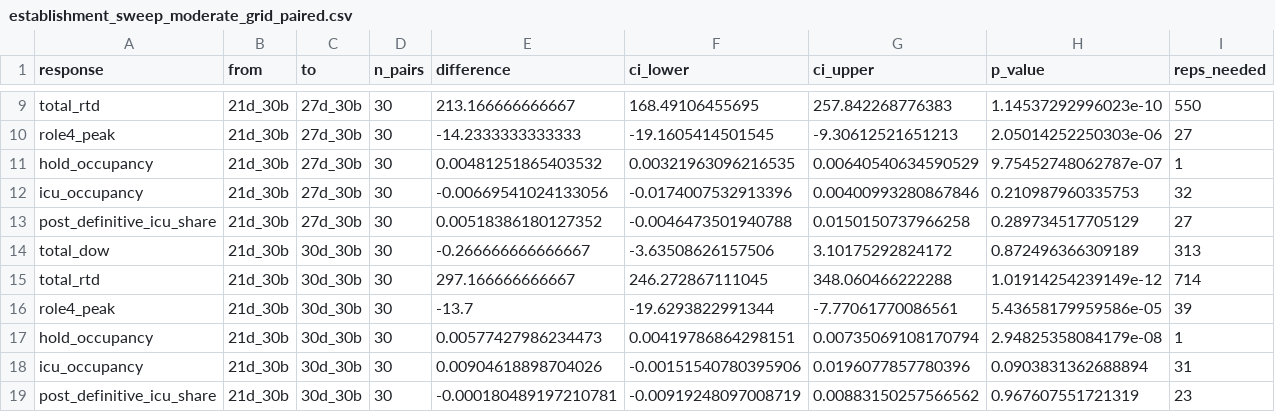
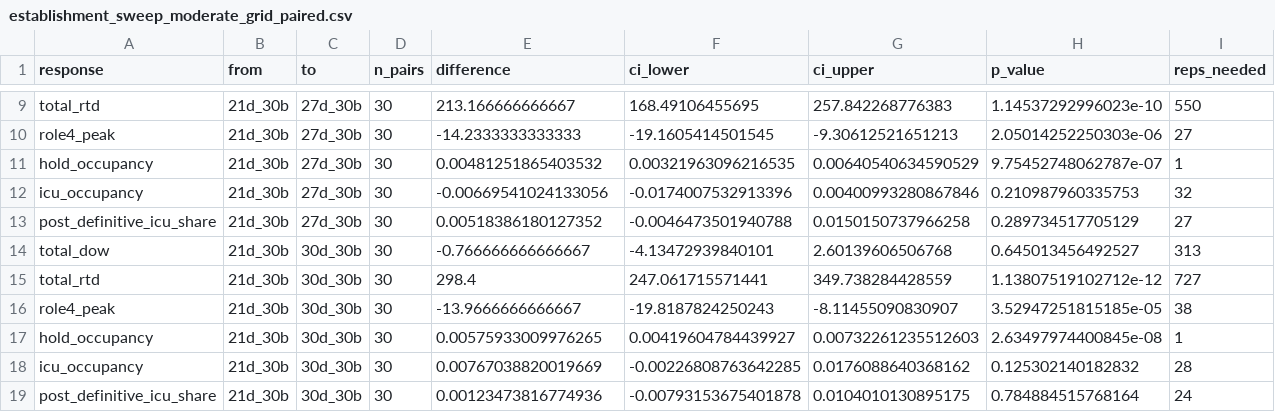
Before and after one commit to natosys/Battlefield-Casualty-Handling, a CSV file: data/policy/establishment_sweep_moderate_grid_paired.csv, drawn as a sheet; only a part is shown, gaps mark what is left out; the diff covers the shown part only.

```diff
--- a/data/policy/establishment_sweep_moderate_grid_paired.csv
+++ b/data/policy/establishment_sweep_moderate_grid_paired.csv
@@ -13,7 +13,7 @@
 "post_definitive_icu_share","21d_30b","27d_30b",30,0.00518386180127352,-0.0046473501940788,0.0150150737966258,0.289734517705129,27
-"total_dow","21d_30b","30d_30b",30,-0.266666666666667,-3.63508626157506,3.10175292824172,0.872496366309189,313
-"total_rtd","21d_30b","30d_30b",30,297.166666666667,246.272867111045,348.060466222288,1.01914254239149e-12,714
-"role4_peak","21d_30b","30d_30b",30,-13.7,-19.6293822991344,-7.77061770086561,5.43658179959586e-05,39
-"hold_occupancy","21d_30b","30d_30b",30,0.00577427986234473,0.00419786864298151,0.00735069108170794,2.94825358084179e-08,1
-"icu_occupancy","21d_30b","30d_30b",30,0.00904618898704026,-0.00151540780395906,0.0196077857780396,0.0903831362688894,31
-"post_definitive_icu_share","21d_30b","30d_30b",30,-0.000180489197210781,-0.00919248097008719,0.00883150257566562,0.967607551721319,23
+"total_dow","21d_30b","30d_30b",30,-0.766666666666667,-4.13472939840101,2.60139606506768,0.645013456492527,313
+"total_rtd","21d_30b","30d_30b",30,298.4,247.061715571441,349.738284428559,1.13807519102712e-12,727
+"role4_peak","21d_30b","30d_30b",30,-13.9666666666667,-19.8187824250243,-8.11455090830907,3.52947251815185e-05,38
+"hold_occupancy","21d_30b","30d_30b",30,0.00575933009976265,0.00419604784439927,0.00732261235512603,2.63497974400845e-08,1
+"icu_occupancy","21d_30b","30d_30b",30,0.00767038820019669,-0.00226808763642285,0.0176088640368162,0.125302140182832,28
+"post_definitive_icu_share","21d_30b","30d_30b",30,0.00123473816774936,-0.00793153675401878,0.0104010130895175,0.784884515768164,24
```
Also changed, not shown: 108 edited cells elsewhere in this file, data/policy/establishment_sweep_moderate_grid.csv, 1 other file.
